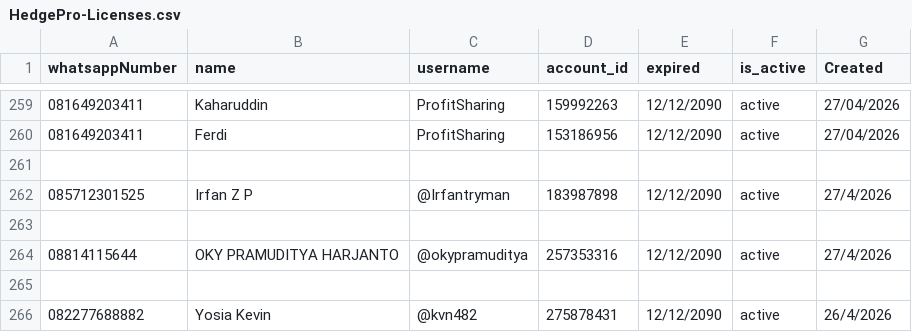
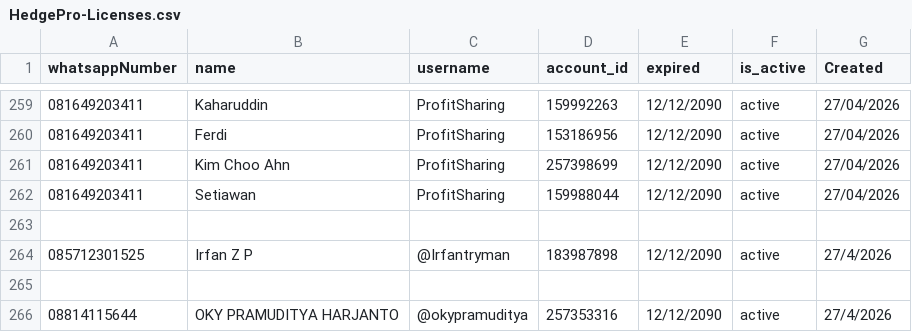
Before and after one commit to satriadwibagaskara/HedgePro-Licenses, a CSV file: HedgePro-Licenses.csv, drawn as a sheet; only a part is shown, gaps mark what is left out; the shorter side is filled out with more unchanged rows; the diff names each change by its address in the sheet, - before the commit and + after, or states it on an @@ line.

Commit message:
Update HedgePro-Licenses.csv

```diff
--- a/HedgePro-Licenses.csv
+++ b/HedgePro-Licenses.csv
+row 261: 081649203411 | Kim Choo Ahn | ProfitSharing | 257398699 | 12/12/2090 | active | 27/04/2026
+row 262: 081649203411 | Setiawan | ProfitSharing | 159988044 | 12/12/2090 | active | 27/04/2026
```
